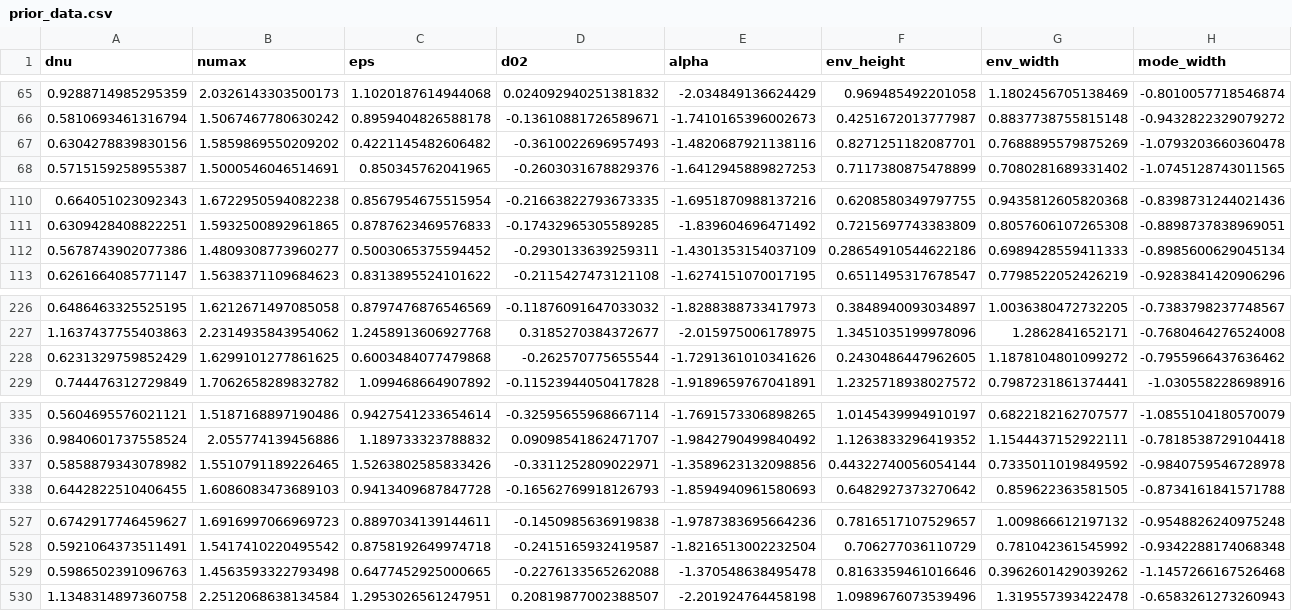
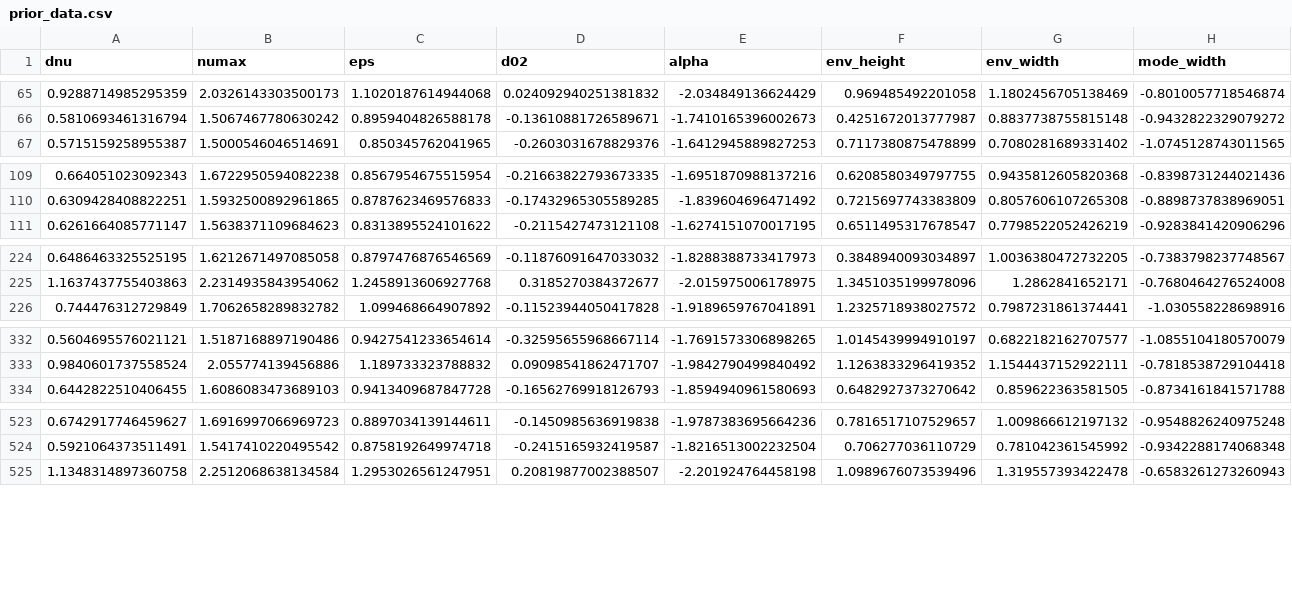
Before and after one commit to grd349/PBjam, a CSV file: pbjam/data/prior_data.csv, drawn as a sheet; only a part is shown, gaps mark what is left out; rows hold the shown columns only; the diff covers the shown part only; the diff names each change by its address in the sheet, - before the commit and + after, or states it on an @@ line.

Commit message:
Various updates to prior and stage2 checking

```diff
--- a/pbjam/data/prior_data.csv
+++ b/pbjam/data/prior_data.csv
-row 67: 0.6304278839830156 | 1.5859869550209202 | 0.4221145482606482 | -0.3610022696957493 | -1.4820687921138116 | 0.8271251182087701 | 0.7688895579875269 | -1.0793203660360478
-row 112: 0.5678743902077386 | 1.4809308773960277 | 0.5003065375594452 | -0.2930133639259311 | -1.4301353154037109 | 0.28654910544622186 | 0.6989428559411333 | -0.8985600629045134
-row 228: 0.6231329759852429 | 1.6299101277861625 | 0.6003484077479868 | -0.262570775655544 | -1.7291361010341626 | 0.2430486447962605 | 1.1878104801099272 | -0.7955966437636462
-row 337: 0.5858879343078982 | 1.5510791189226465 | 1.5263802585833426 | -0.3311252809022971 | -1.3589623132098856 | 0.44322740056054144 | 0.7335011019849592 | -0.9840759546728978
-row 529: 0.5986502391096763 | 1.4563593322793498 | 0.6477452925000665 | -0.2276133565262088 | -1.370548638495478 | 0.8163359461016646 | 0.3962601429039262 | -1.1457266167526468
```
Also changed, not shown: 4 removed rows elsewhere in this file, 3 other files.
